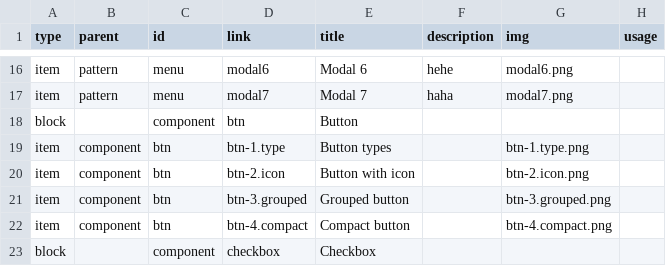
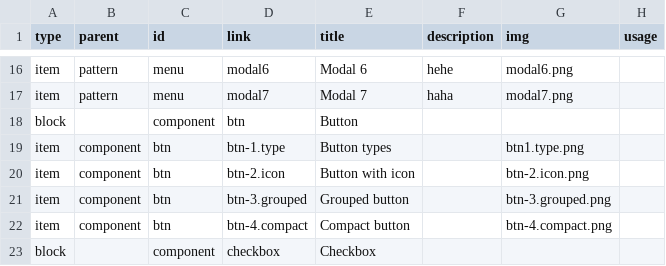
Before and after one commit to TenHime/standards, a CSV file: dist/data/pattern.csv, drawn as a sheet; only a part is shown, gaps mark what is left out.

```diff
--- a/dist/data/pattern.csv
+++ b/dist/data/pattern.csv
@@ -18,3 +18,3 @@ item,pattern,menu,modal7,Modal 7,haha,modal7.png,
 block,,component,btn,Button,,,
-item,component,btn,btn-1.type,Button types,,btn-1.type.png,
+item,component,btn,btn-1.type,Button types,,btn1.type.png,
 item,component,btn,btn-2.icon,Button with icon,,btn-2.icon.png,
```
Also changed, not shown: 2 other files.
